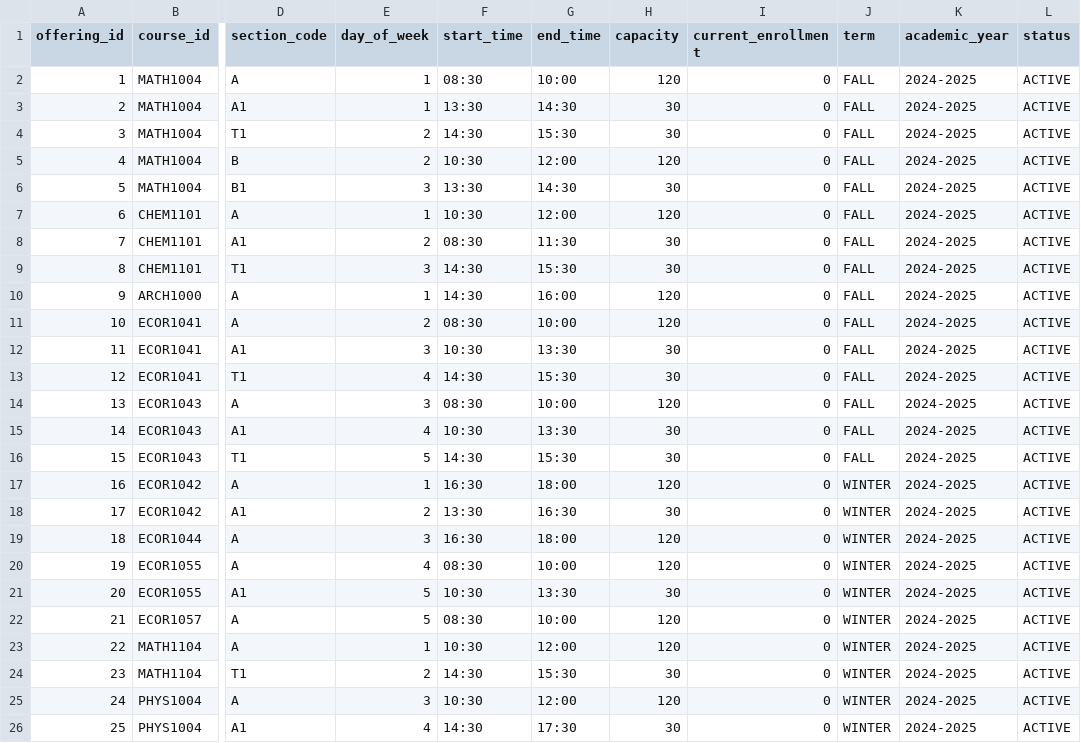
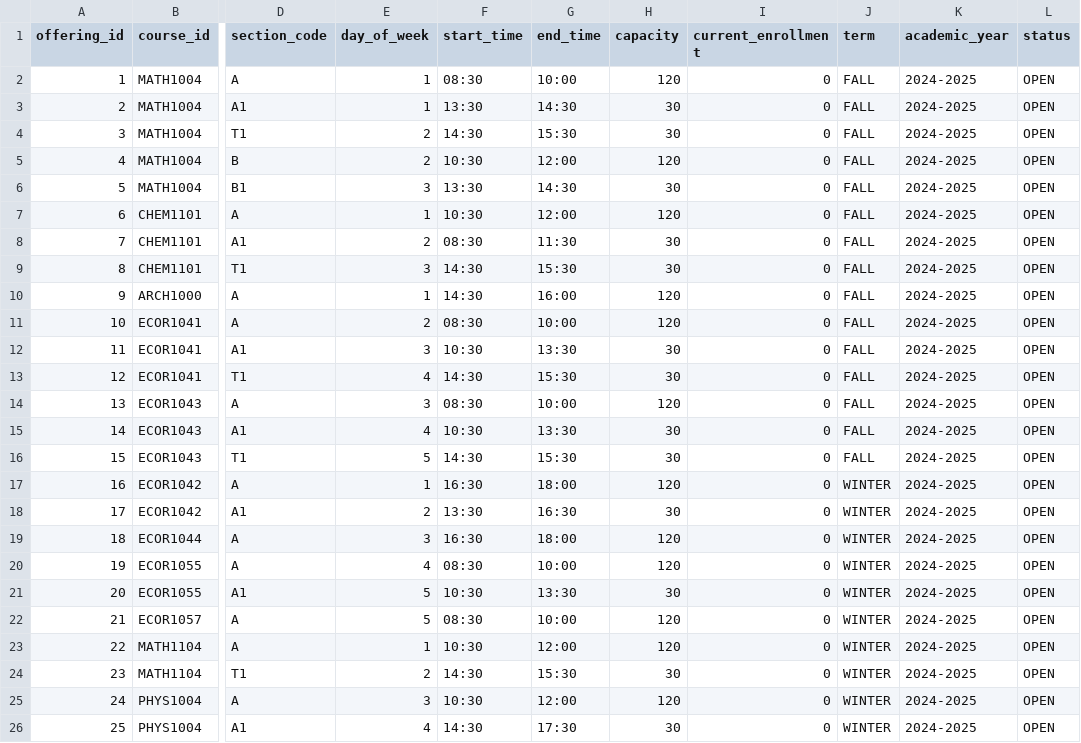
Before and after one commit to lucaswhitaker22/Capstone_SYSC4907, a CSV file: database/sample_data/course_offerings.csv, drawn as a sheet; only a part is shown, gaps mark what is left out; the diff names each change by its address in the sheet, - before the commit and + after, or states it on an @@ line.

```diff
--- a/database/sample_data/course_offerings.csv
+++ b/database/sample_data/course_offerings.csv
-L2:L26 (status): ACTIVE
+L2:L26 (status): OPEN
```
Also changed, not shown: database/sample_data/courses.csv, 6 other files.
